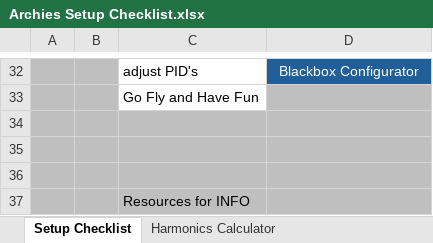
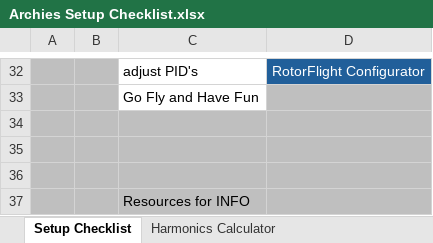
Before and after one commit to ArchieRC/RotorFlight-Tools, an Excel workbook: Archies Setup Checklist.xlsx, sheet Setup Checklist, drawn as a sheet; only a part is shown, gaps mark what is left out; values as stored, in another font and other column widths than the file's, no borders; the diff covers the shown part only; the diff names each change by its address in the sheet, - before the commit and + after, or states it on an @@ line.

```diff
--- a/Archies Setup Checklist.xlsx (sheet Setup Checklist)
+++ b/Archies Setup Checklist.xlsx (sheet Setup Checklist)
-D32: Blackbox Configurator
+D32: RotorFlight Configurator
```
Also changed, not shown: 17 edited cells elsewhere in this sheet.
